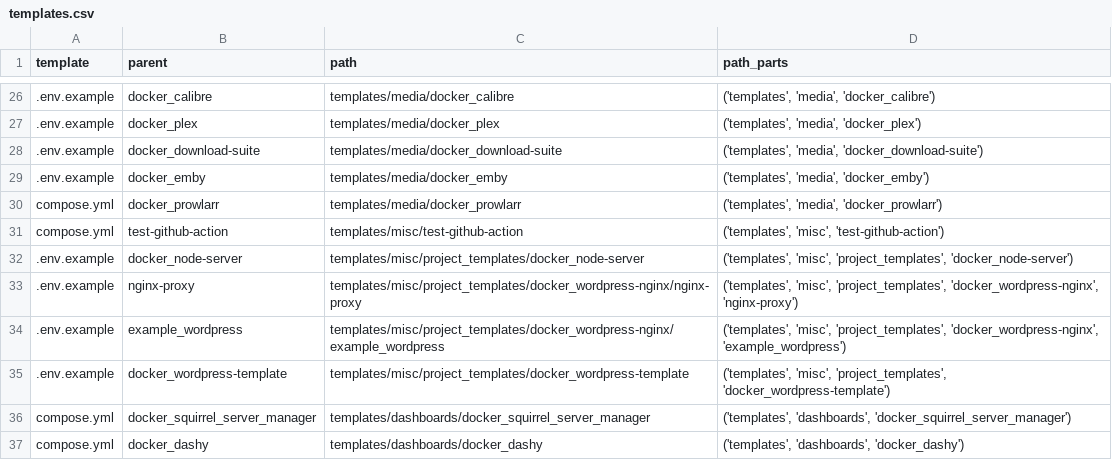
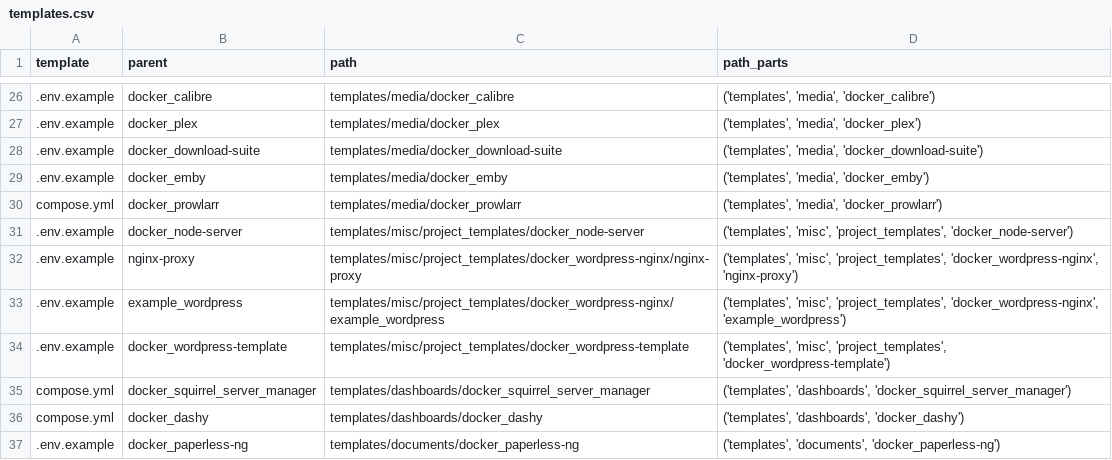
Before and after one commit to redjax/docker_templates, a CSV file: metadata/templates.csv, drawn as a sheet; only a part is shown, gaps mark what is left out; the shorter side is filled out with more unchanged rows; the diff names each change by its address in the sheet, - before the commit and + after, or states it on an @@ line.

```diff
--- a/metadata/templates.csv
+++ b/metadata/templates.csv
-row 31: compose.yml | test-github-action | templates/misc/test-github-action | ('templates', 'misc', 'test-github-action')
```
Also changed, not shown: 3 other files.
